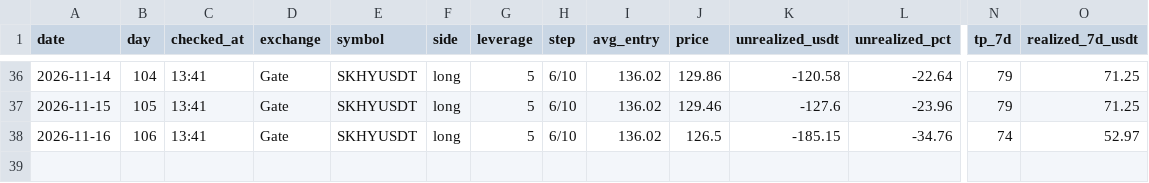
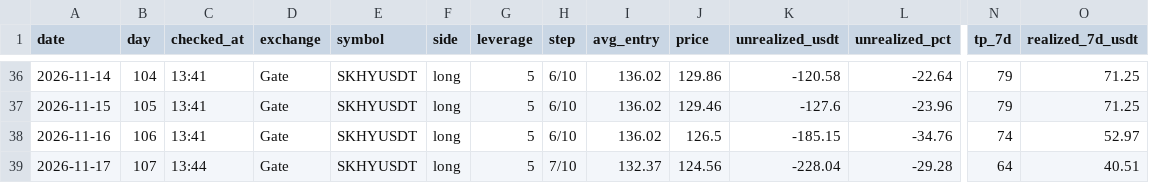
Before and after one commit to BlitzTrading/live-bot-record, a CSV file: data/daily.csv, drawn as a sheet; only a part is shown, gaps mark what is left out; rows hold the shown columns only; the diff names each change by its address in the sheet, - before the commit and + after, or states it on an @@ line.

```diff
--- a/data/daily.csv
+++ b/data/daily.csv
+row 39: 2026-11-17 | 107 | 13:44 | Gate | SKHYUSDT | long | 5 | 7/10 | 132.37 | 124.56 | -228.04 | -29.28 | 64 | 40.51
```
Also changed, not shown: 2 other files.
